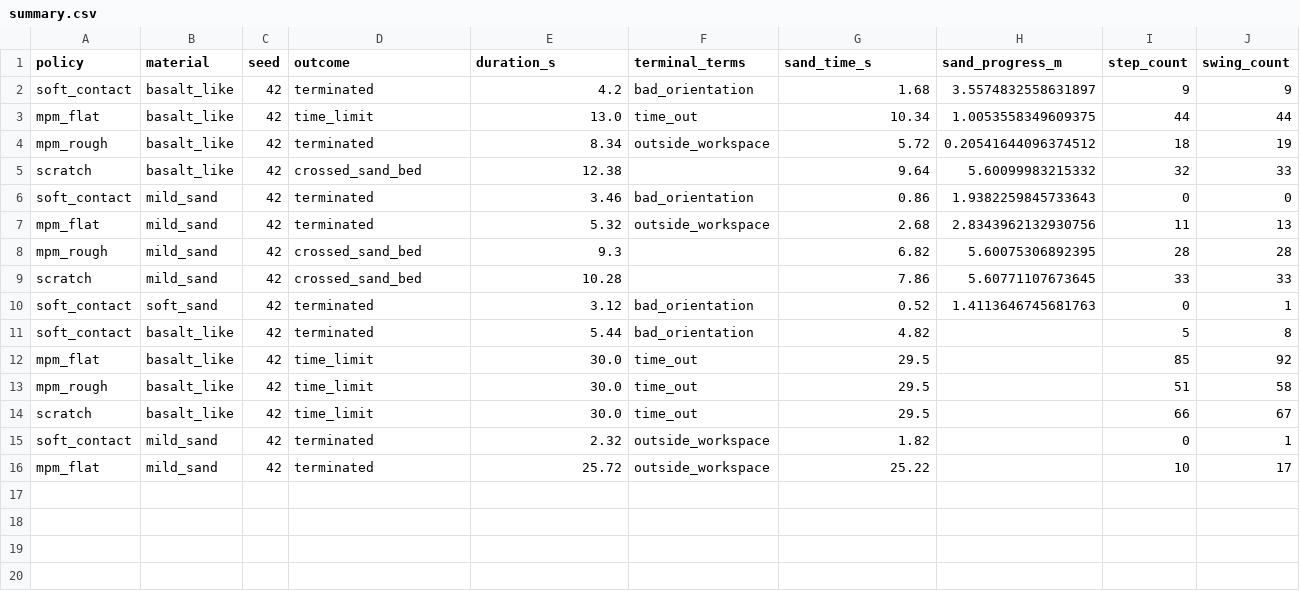
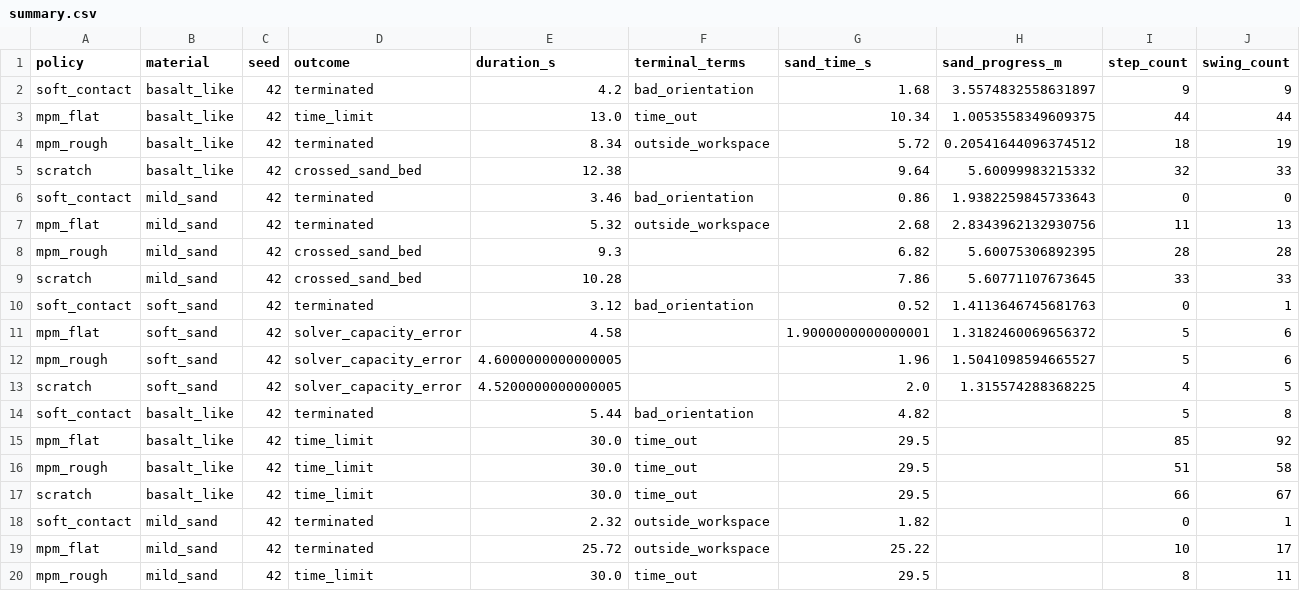
Before and after one commit to jnskkmhr/policy_benchmark, a CSV file: data/four_policy_20261022_v2/summary.csv, drawn as a sheet; only a part is shown; rows hold the shown columns only; the diff names each change by its address in the sheet, - before the commit and + after, or states it on an @@ line.

```diff
--- a/data/four_policy_20261022_v2/summary.csv
+++ b/data/four_policy_20261022_v2/summary.csv
+row 11: mpm_flat | soft_sand | 42 | solver_capacity_error | 4.58 |  | 1.9000000000000001 | 1.3182460069656372 | 5 | 6
+row 12: mpm_rough | soft_sand | 42 | solver_capacity_error | 4.6000000000000005 |  | 1.96 | 1.5041098594665527 | 5 | 6
+row 13: scratch | soft_sand | 42 | solver_capacity_error | 4.5200000000000005 |  | 2.0 | 1.315574288368225 | 4 | 5
+row 20: mpm_rough | mild_sand | 42 | time_limit | 30.0 | time_out | 29.5 |  | 8 | 11
```
Also changed, not shown: 39 other files.
